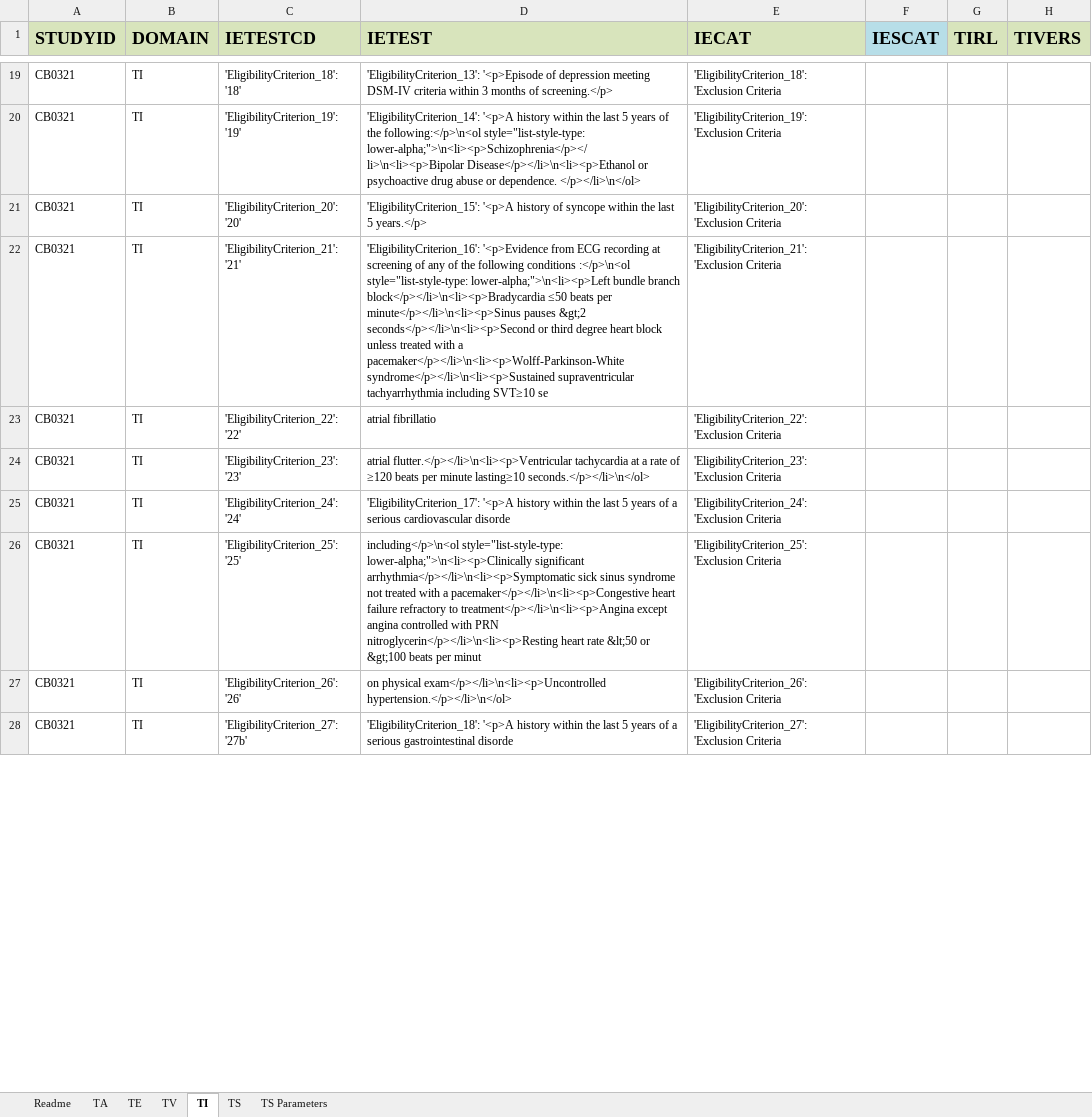
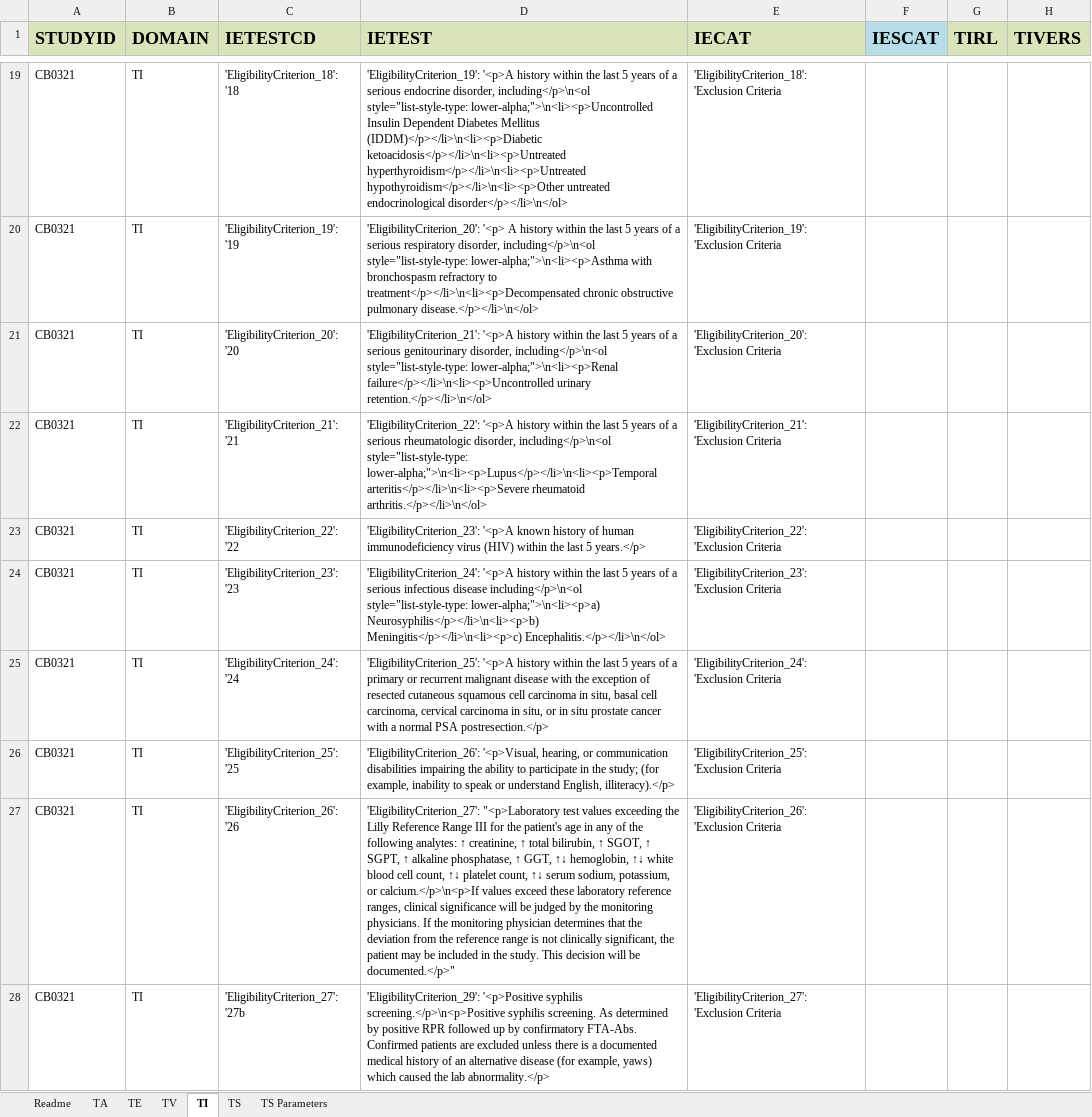
Before and after one commit to ClinLine/USDM_SDTM_mapper, an Excel workbook: Output/sdtm_mapping_results.xlsx, sheet TI, drawn as a sheet; only a part is shown, gaps mark what is left out; values as stored, in another font and other column widths than the file's, no borders; the diff covers the shown part only; the diff names each change by its address in the sheet, - before the commit and + after, or states it on an @@ line.

Commit message:
Correct split of criteria

```diff
--- a/Output/sdtm_mapping_results.xlsx (sheet TI)
+++ b/Output/sdtm_mapping_results.xlsx (sheet TI)
-C19 (IETESTCD): 'EligibilityCriterion_18': '18'
+C19 (IETESTCD): 'EligibilityCriterion_18': '18
-D19 (IETEST): 'EligibilityCriterion_13': '<p>Episode of depression meeting DSM-IV criteria within 3 months of screening.</p>
+D19 (IETEST): 'EligibilityCriterion_19': '<p>A history within the last 5 years of a serious endocrine disorder, including</p>\n<ol style="list-style-type: lower-alpha;">\n<li><p>Uncontrolled Insulin Dependent Diabetes Mellitus (IDDM)</p></li>\n<li><p>Diabetic ketoacidosis</p></li>\n<li><p>Untreated hyperthyroidism</p></li>\n<li><p>Untreated hypothyroidism</p></li>\n<li><p>Other untreated endocrinological disorder</p></li>\n</ol>
-C20 (IETESTCD): 'EligibilityCriterion_19': '19'
+C20 (IETESTCD): 'EligibilityCriterion_19': '19
-D20 (IETEST): 'EligibilityCriterion_14': '<p>A history within the last 5 years of the following:</p>\n<ol style="list-style-type: lower-alpha;">\n<li><p>Schizophrenia</p></li>\n<li><p>Bipolar Disease</p></li>\n<li><p>Ethanol or psychoactive drug abuse or dependence. </p></li>\n</ol>
+D20 (IETEST): 'EligibilityCriterion_20': '<p> A history within the last 5 years of a serious respiratory disorder, including</p>\n<ol style="list-style-type: lower-alpha;">\n<li><p>Asthma with bronchospasm refractory to treatment</p></li>\n<li><p>Decompensated chronic obstructive pulmonary disease.</p></li>\n</ol>
-C21 (IETESTCD): 'EligibilityCriterion_20': '20'
+C21 (IETESTCD): 'EligibilityCriterion_20': '20
-D21 (IETEST): 'EligibilityCriterion_15': '<p>A history of syncope within the last 5 years.</p>
+D21 (IETEST): 'EligibilityCriterion_21': '<p>A history within the last 5 years of a serious genitourinary disorder, including</p>\n<ol style="list-style-type: lower-alpha;">\n<li><p>Renal failure</p></li>\n<li><p>Uncontrolled urinary retention.</p></li>\n</ol>
-C22 (IETESTCD): 'EligibilityCriterion_21': '21'
+C22 (IETESTCD): 'EligibilityCriterion_21': '21
-D22 (IETEST): 'EligibilityCriterion_16': '<p>Evidence from ECG recording at screening of any of the following conditions :</p>\n<ol style="list-style-type: lower-alpha;">\n<li><p>Left bundle branch block</p></li>\n<li><p>Bradycardia ≤50 beats per minute</p></li>\n<li><p>Sinus pauses &gt;2 seconds</p></li>\n<li><p>Second or third degree heart block unless treated with a pacemaker</p></li>\n<li><p>Wolff-Parkinson-White syndrome</p></li>\n<li><p>Sustained supraventricular tachyarrhythmia including SVT≥10 se
+D22 (IETEST): 'EligibilityCriterion_22': '<p>A history within the last 5 years of a serious rheumatologic disorder, including</p>\n<ol style="list-style-type: lower-alpha;">\n<li><p>Lupus</p></li>\n<li><p>Temporal arteritis</p></li>\n<li><p>Severe rheumatoid arthritis.</p></li>\n</ol>
-C23 (IETESTCD): 'EligibilityCriterion_22': '22'
+C23 (IETESTCD): 'EligibilityCriterion_22': '22
-D23 (IETEST): atrial fibrillatio
+D23 (IETEST): 'EligibilityCriterion_23': '<p>A known history of human immunodeficiency virus (HIV) within the last 5 years.</p>
-C24 (IETESTCD): 'EligibilityCriterion_23': '23'
+C24 (IETESTCD): 'EligibilityCriterion_23': '23
-D24 (IETEST): atrial flutter.</p></li>\n<li><p>Ventricular tachycardia at a rate of ≥120 beats per minute lasting≥10 seconds.</p></li>\n</ol>
+D24 (IETEST): 'EligibilityCriterion_24': '<p>A history within the last 5 years of a serious infectious disease including</p>\n<ol style="list-style-type: lower-alpha;">\n<li><p>a) Neurosyphilis</p></li>\n<li><p>b) Meningitis</p></li>\n<li><p>c) Encephalitis.</p></li>\n</ol>
-C25 (IETESTCD): 'EligibilityCriterion_24': '24'
+C25 (IETESTCD): 'EligibilityCriterion_24': '24
-D25 (IETEST): 'EligibilityCriterion_17': '<p>A history within the last 5 years of a serious cardiovascular disorde
+D25 (IETEST): 'EligibilityCriterion_25': '<p>A history within the last 5 years of a primary or recurrent malignant disease with the exception of resected cutaneous squamous cell carcinoma in situ, basal cell carcinoma, cervical carcinoma in situ, or in situ prostate cancer with a normal PSA postresection.</p>
-C26 (IETESTCD): 'EligibilityCriterion_25': '25'
+C26 (IETESTCD): 'EligibilityCriterion_25': '25
-D26 (IETEST): including</p>\n<ol style="list-style-type: lower-alpha;">\n<li><p>Clinically significant arrhythmia</p></li>\n<li><p>Symptomatic sick sinus syndrome not treated with a pacemaker</p></li>\n<li><p>Congestive heart failure refractory to treatment</p></li>\n<li><p>Angina except angina controlled with PRN nitroglycerin</p></li>\n<li><p>Resting heart rate &lt;50 or &gt;100 beats per minut
+D26 (IETEST): 'EligibilityCriterion_26': '<p>Visual, hearing, or communication disabilities impairing the ability to participate in the study; (for example, inability to speak or understand English, illiteracy).</p>
-C27 (IETESTCD): 'EligibilityCriterion_26': '26'
+C27 (IETESTCD): 'EligibilityCriterion_26': '26
-D27 (IETEST): on physical exam</p></li>\n<li><p>Uncontrolled hypertension.</p></li>\n</ol>
+D27 (IETEST): 'EligibilityCriterion_27': "<p>Laboratory test values exceeding the Lilly Reference Range III for the patient's age in any of the following analytes: ↑ creatinine, ↑ total bilirubin, ↑ SGOT, ↑ SGPT, ↑ alkaline phosphatase, ↑ GGT, ↑↓ hemoglobin, ↑↓ white blood cell count, ↑↓ platelet count, ↑↓ serum sodium, potassium, or calcium.</p>\n<p>If values exceed these laboratory reference ranges, clinical significance will be judged by the monitoring physicians. If the monitoring physician determines that the deviation from the reference range is not clinically significant, the patient may be included in the study. This decision will be documented.</p>"
-C28 (IETESTCD): 'EligibilityCriterion_27': '27b'
+C28 (IETESTCD): 'EligibilityCriterion_27': '27b
-D28 (IETEST): 'EligibilityCriterion_18': '<p>A history within the last 5 years of a serious gastrointestinal disorde
+D28 (IETEST): 'EligibilityCriterion_29': '<p>Positive syphilis screening.</p>\n<p>Positive syphilis screening. As determined by positive RPR followed up by confirmatory FTA-Abs. Confirmed patients are excluded unless there is a documented medical history of an alternative disease (for example, yaws) which caused the lab abnormality.</p>
```
Also changed, not shown: 96 removed rows and 39 edited cells elsewhere in this sheet, 1 other file.
